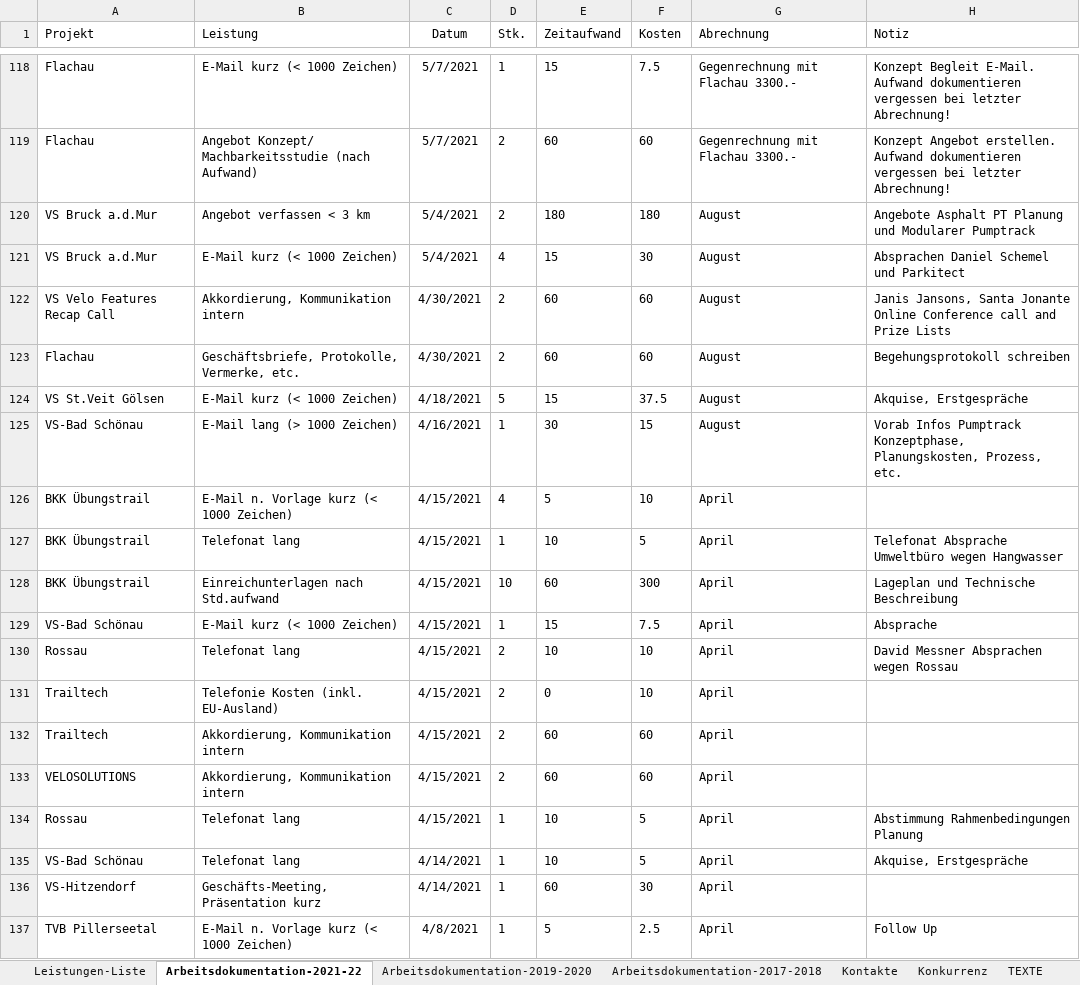
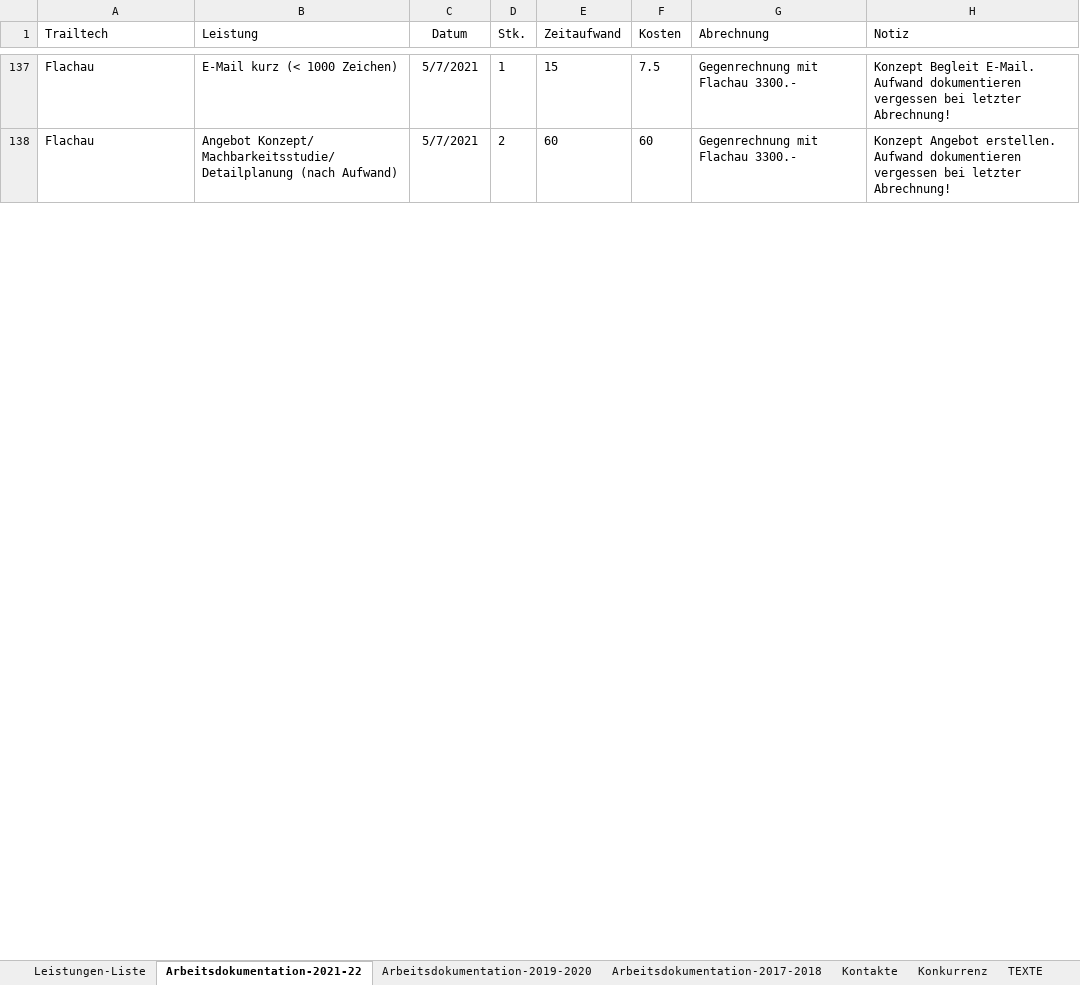
Before and after one commit to gimoya/tiroltrailhead, an Excel workbook: trailtech/Leistungen-KC-Trailtech.xlsx, sheet Arbeitsdokumentation-2021-22, drawn as a sheet; only a part is shown, gaps mark what is left out; values as stored, in another font and other column widths than the file's, no borders; conditional formats and table styles not drawn; removed rows and columns are numbered as before the commit, all else as after; the diff covers the shown part only; the diff names each change by its address in the sheet, - before the commit and + after, or states it on an @@ line.

```diff
--- a/trailtech/Leistungen-KC-Trailtech.xlsx (sheet Arbeitsdokumentation-2021-22)
+++ b/trailtech/Leistungen-KC-Trailtech.xlsx (sheet Arbeitsdokumentation-2021-22)
-A1: Projekt
+A1: Trailtech
-B138 (Leistung): Angebot Konzept/ Machbarkeitsstudie (nach Aufwand)
+B138 (Leistung): Angebot Konzept/ Machbarkeitsstudie/Detailplanung (nach Aufwand)
@@ row 120 hidden: VS Bruck a.d.Mur | Angebot verfassen < 3 km | 5/4/2021 | 2 | 180 | 180 | August | Angebote Asphalt PT Planung und Modularer Pumptrack @@
@@ row 121 hidden: VS Bruck a.d.Mur | E-Mail kurz (< 1000 Zeichen) | 5/4/2021 | 4 | 15 | 30 | August | Absprachen Daniel Schemel und Parkitect @@
@@ row 122 hidden: VS Velo Features Recap Call | Akkordierung, Kommunikation intern | 4/30/2021 | 2 | 60 | 60 | August | Janis Jansons, Santa Jonante Online Conference call and Prize Lists @@
@@ row 123 hidden: Flachau | Geschäftsbriefe, Protokolle, Vermerke, etc. | 4/30/2021 | 2 | 60 | 60 | August | Begehungsprotokoll schreiben @@
@@ row 124 hidden: VS St.Veit Gölsen | E-Mail kurz (< 1000 Zeichen) | 4/18/2021 | 5 | 15 | 37.5 | August | Akquise, Erstgespräche @@
@@ row 125 hidden: VS-Bad Schönau | E-Mail lang (> 1000 Zeichen) | 4/16/2021 | 1 | 30 | 15 | August | Vorab Infos Pumptrack Konzeptphase, Planungskosten, Prozess, etc. @@
@@ row 126 hidden: BKK Übungstrail | E-Mail n. Vorlage kurz (< 1000 Zeichen) | 4/15/2021 | 4 | 5 | 10 | April @@
@@ row 127 hidden: BKK Übungstrail | Telefonat lang | 4/15/2021 | 1 | 10 | 5 | April | Telefonat Absprache Umweltbüro wegen Hangwasser @@
@@ row 128 hidden: BKK Übungstrail | Einreichunterlagen nach Std.aufwand | 4/15/2021 | 10 | 60 | 300 | April | Lageplan und Technische Beschreibung @@
@@ row 129 hidden: VS-Bad Schönau | E-Mail kurz (< 1000 Zeichen) | 4/15/2021 | 1 | 15 | 7.5 | April | Absprache @@
@@ row 130 hidden: Rossau | Telefonat lang | 4/15/2021 | 2 | 10 | 10 | April | David Messner Absprachen wegen Rossau @@
@@ row 131 hidden: Trailtech | Telefonie Kosten (inkl. EU-Ausland) | 4/15/2021 | 2 | 0 | 10 | April @@
@@ row 132 hidden: Trailtech | Akkordierung, Kommunikation intern | 4/15/2021 | 2 | 60 | 60 | April @@
@@ row 133 hidden: VELOSOLUTIONS | Akkordierung, Kommunikation intern | 4/15/2021 | 2 | 60 | 60 | April @@
@@ row 134 hidden: Rossau | Telefonat lang | 4/15/2021 | 1 | 10 | 5 | April | Abstimmung Rahmenbedingungen Planung @@
@@ row 135 hidden: VS-Bad Schönau | Telefonat lang | 4/14/2021 | 1 | 10 | 5 | April | Akquise, Erstgespräche @@
@@ row 136 hidden: VS-Hitzendorf | Geschäfts-Meeting, Präsentation kurz | 4/14/2021 | 1 | 60 | 30 | April @@
@@ row 137 hidden: TVB Pillerseetal | E-Mail n. Vorlage kurz (< 1000 Zeichen) | 4/8/2021 | 1 | 5 | 2.5 | April | Follow Up @@
```
Also changed, not shown: 16 added rows, 15 removed rows, 71 hidden or unhidden rows and 8 edited cells elsewhere in this sheet, sheet Leistungen-Liste, hidden cells, 4 other files.
